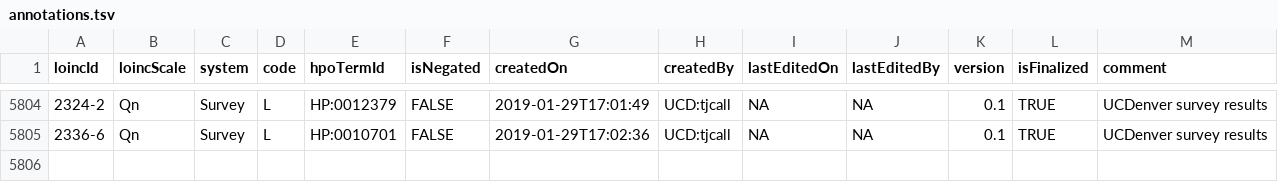
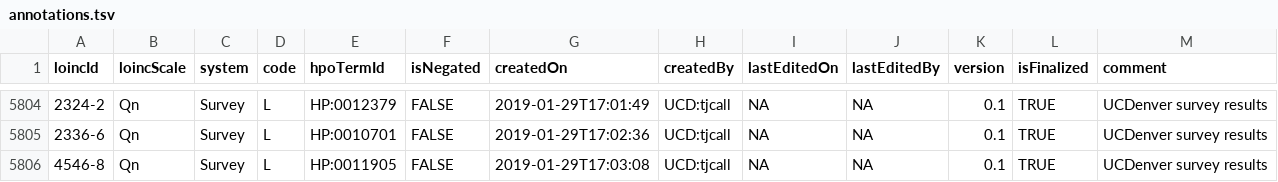
Before and after one commit to TheJacksonLaboratory/loinc2hpoAnnotation, a TSV file: Data/TSVSingleFile/annotations.tsv, drawn as a sheet; only a part is shown, gaps mark what is left out; the diff names each change by its address in the sheet, - before the commit and + after, or states it on an @@ line.

Commit message:
added annotation to LOINC 4546-8

```diff
--- a/Data/TSVSingleFile/annotations.tsv
+++ b/Data/TSVSingleFile/annotations.tsv
+row 5806: 4546-8 | Qn | Survey | L | HP:0011905 | FALSE | 2019-01-29T17:03:08 | UCD:tjcall | NA | NA | 0.1 | TRUE | UCDenver survey results
```
